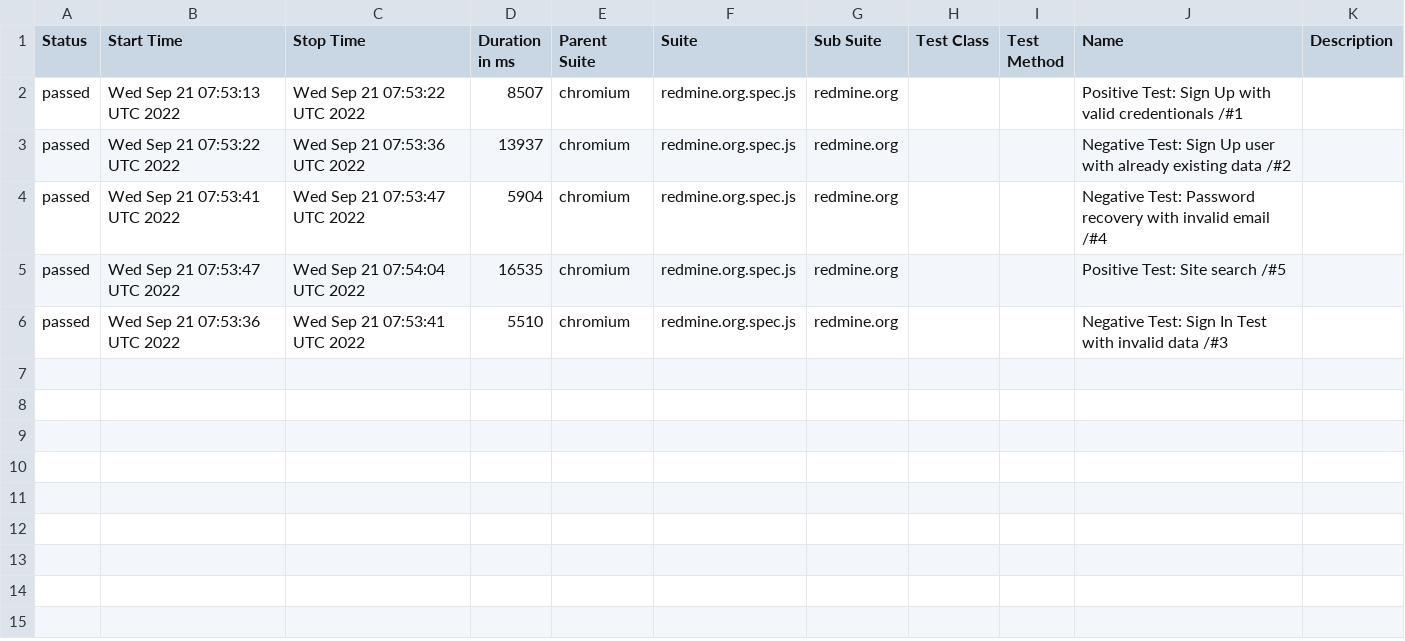
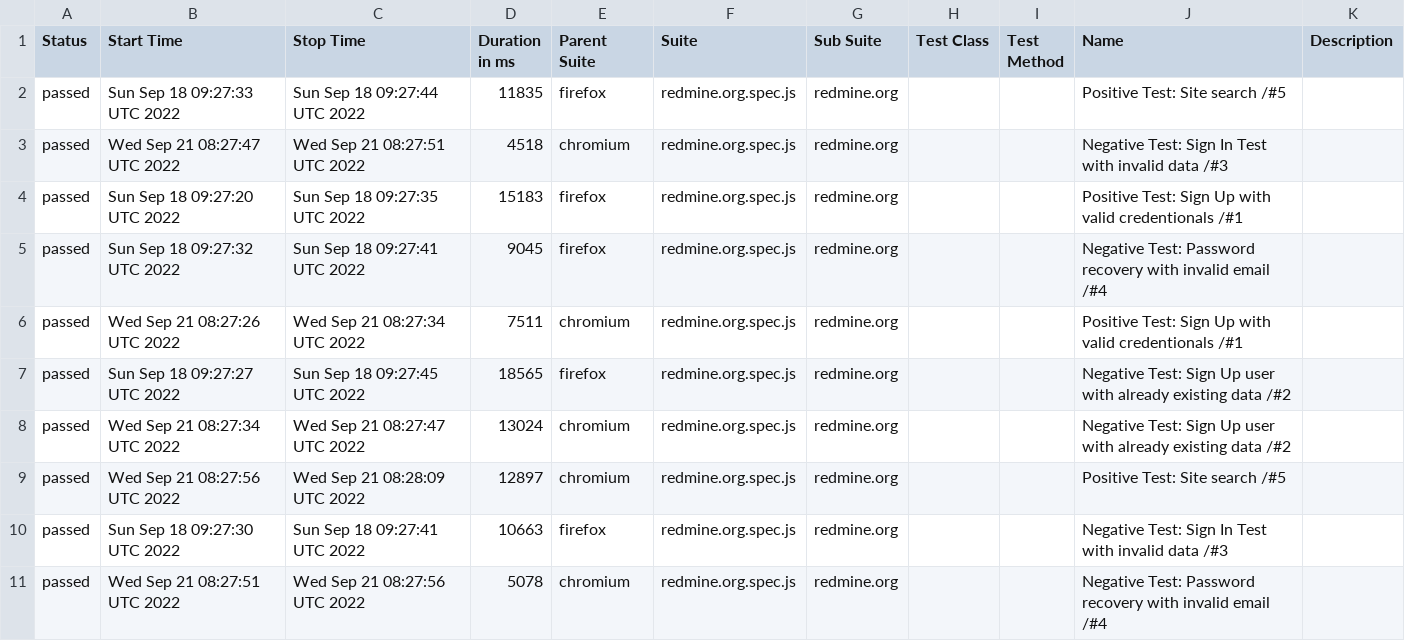
Before and after one commit to koddaks/playwright_project, a CSV file: docs/data/suites.csv, drawn as a sheet.

```diff
--- a/docs/data/suites.csv
+++ b/docs/data/suites.csv
@@ -1,6 +1,11 @@
 "Status","Start Time","Stop Time","Duration in ms","Parent Suite","Suite","Sub Suite","Test Class","Test Method","Name","Description"
-"passed","Wed Sep 21 07:53:13 UTC 2022","Wed Sep 21 07:53:22 UTC 2022","8507","chromium","redmine.org.spec.js","redmine.org","","","Positive Test: Sign Up with valid credentionals /#1",""
-"passed","Wed Sep 21 07:53:22 UTC 2022","Wed Sep 21 07:53:36 UTC 2022","13937","chromium","redmine.org.spec.js","redmine.org","","","Negative Test: Sign Up user with already existing data /#2",""
-"passed","Wed Sep 21 07:53:41 UTC 2022","Wed Sep 21 07:53:47 UTC 2022","5904","chromium","redmine.org.spec.js","redmine.org","","","Negative Test: Password recovery with invalid email /#4",""
-"passed","Wed Sep 21 07:53:47 UTC 2022","Wed Sep 21 07:54:04 UTC 2022","16535","chromium","redmine.org.spec.js","redmine.org","","","Positive Test: Site search /#5",""
-"passed","Wed Sep 21 07:53:36 UTC 2022","Wed Sep 21 07:53:41 UTC 2022","5510","chromium","redmine.org.spec.js","redmine.org","","","Negative Test: Sign In Test with invalid data /#3",""
+"passed","Sun Sep 18 09:27:33 UTC 2022","Sun Sep 18 09:27:44 UTC 2022","11835","firefox","redmine.org.spec.js","redmine.org","","","Positive Test: Site search /#5",""
+"passed","Wed Sep 21 08:27:47 UTC 2022","Wed Sep 21 08:27:51 UTC 2022","4518","chromium","redmine.org.spec.js","redmine.org","","","Negative Test: Sign In Test with invalid data /#3",""
+"passed","Sun Sep 18 09:27:20 UTC 2022","Sun Sep 18 09:27:35 UTC 2022","15183","firefox","redmine.org.spec.js","redmine.org","","","Positive Test: Sign Up with valid credentionals /#1",""
+"passed","Sun Sep 18 09:27:32 UTC 2022","Sun Sep 18 09:27:41 UTC 2022","9045","firefox","redmine.org.spec.js","redmine.org","","","Negative Test: Password recovery with invalid email /#4",""
+"passed","Wed Sep 21 08:27:26 UTC 2022","Wed Sep 21 08:27:34 UTC 2022","7511","chromium","redmine.org.spec.js","redmine.org","","","Positive Test: Sign Up with valid credentionals /#1",""
+"passed","Sun Sep 18 09:27:27 UTC 2022","Sun Sep 18 09:27:45 UTC 2022","18565","firefox","redmine.org.spec.js","redmine.org","","","Negative Test: Sign Up user with already existing data /#2",""
+"passed","Wed Sep 21 08:27:34 UTC 2022","Wed Sep 21 08:27:47 UTC 2022","13024","chromium","redmine.org.spec.js","redmine.org","","","Negative Test: Sign Up user with already existing data /#2",""
+"passed","Wed Sep 21 08:27:56 UTC 2022","Wed Sep 21 08:28:09 UTC 2022","12897","chromium","redmine.org.spec.js","redmine.org","","","Positive Test: Site search /#5",""
+"passed","Sun Sep 18 09:27:30 UTC 2022","Sun Sep 18 09:27:41 UTC 2022","10663","firefox","redmine.org.spec.js","redmine.org","","","Negative Test: Sign In Test with invalid data /#3",""
+"passed","Wed Sep 21 08:27:51 UTC 2022","Wed Sep 21 08:27:56 UTC 2022","5078","chromium","redmine.org.spec.js","redmine.org","","","Negative Test: Password recovery with invalid email /#4",""
```
Also changed, not shown: 52 other files.
